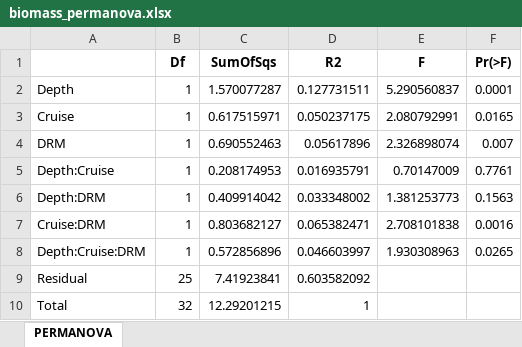
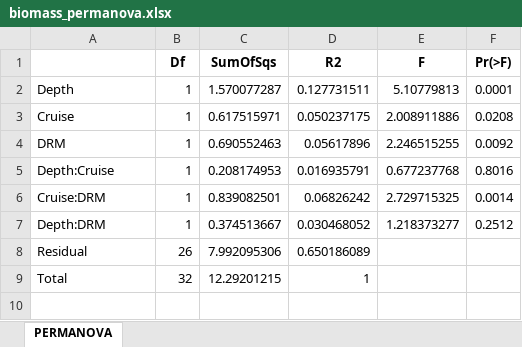
Before and after one commit to chenyenting1998/GRS, an Excel workbook: table/permanova/biomass_permanova.xlsx, sheet PERMANOVA, drawn as a sheet; values as stored, in another font and other column widths than the file's, no borders; removed rows and columns are numbered as before the commit, all else as after; the diff names each change by its address in the sheet, - before the commit and + after, or states it on an @@ line.

```diff
--- a/table/permanova/biomass_permanova.xlsx (sheet PERMANOVA)
+++ b/table/permanova/biomass_permanova.xlsx (sheet PERMANOVA)
-E2 (F): 5.290560837
+E2 (F): 5.10779813
-E3 (F): 2.080792991
+E3 (F): 2.008911886
-F3 (Pr(>F)): 0.0165
+F3 (Pr(>F)): 0.0208
-E4 (F): 2.326898074
+E4 (F): 2.246515255
-F4 (Pr(>F)): 0.007
+F4 (Pr(>F)): 0.0092
-E5 (F): 0.70147009
+E5 (F): 0.677237768
-F5 (Pr(>F)): 0.7761
+F5 (Pr(>F)): 0.8016
-row 6: Depth:DRM | 1 | 0.409914042 | 0.033348002 | 1.381253773 | 0.1563
-C6 (SumOfSqs): 0.803682127
+C6 (SumOfSqs): 0.839082501
-D6 (R2): 0.065382471
+D6 (R2): 0.06826242
-E6 (F): 2.708101838
+E6 (F): 2.729715325
-F6 (Pr(>F)): 0.0016
+F6 (Pr(>F)): 0.0014
-row 8: Depth:Cruise:DRM | 1 | 0.572856896 | 0.046603997 | 1.930308963 | 0.0265
+row 7: Depth:DRM | 1 | 0.374513667 | 0.030468052 | 1.218373277 | 0.2512
-B8 (Df): 25
+B8 (Df): 26
-C8 (SumOfSqs): 7.41923841
+C8 (SumOfSqs): 7.992095306
-D8 (R2): 0.603582092
+D8 (R2): 0.650186089
```
Also changed, not shown: table/dredge/T25.TOU_env_d.xlsx, table/model.avg/T25.TOU_env_model.avg.xlsx, 13 other files.
